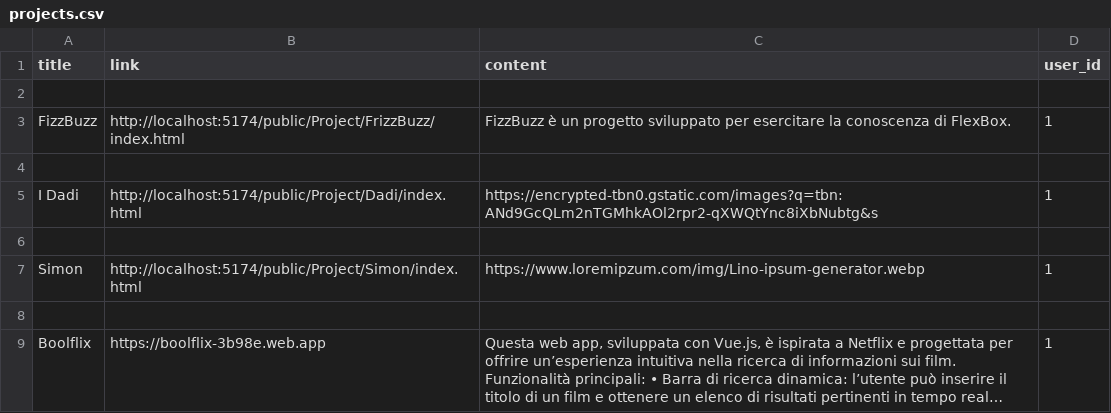
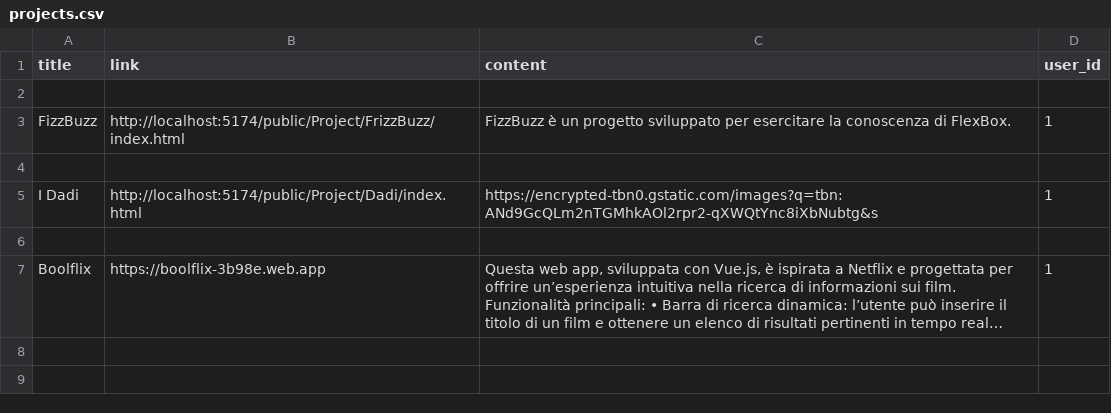
Before and after one commit to AngeloC89/laravel-api, a CSV file: database/seeders/projects.csv, drawn as a sheet; long unchanged cells end in …; the diff names each change by its address in the sheet, - before the commit and + after, or states it on an @@ line.

```diff
--- a/database/seeders/projects.csv
+++ b/database/seeders/projects.csv
-row 7: Simon | http://localhost:5174/public/Project/Simon/index.html | https://www.loremipzum.com/img/Lino-ipsum-generator.webp | 1
-row 8: (empty)
```
Also changed, not shown: 3 other files.
